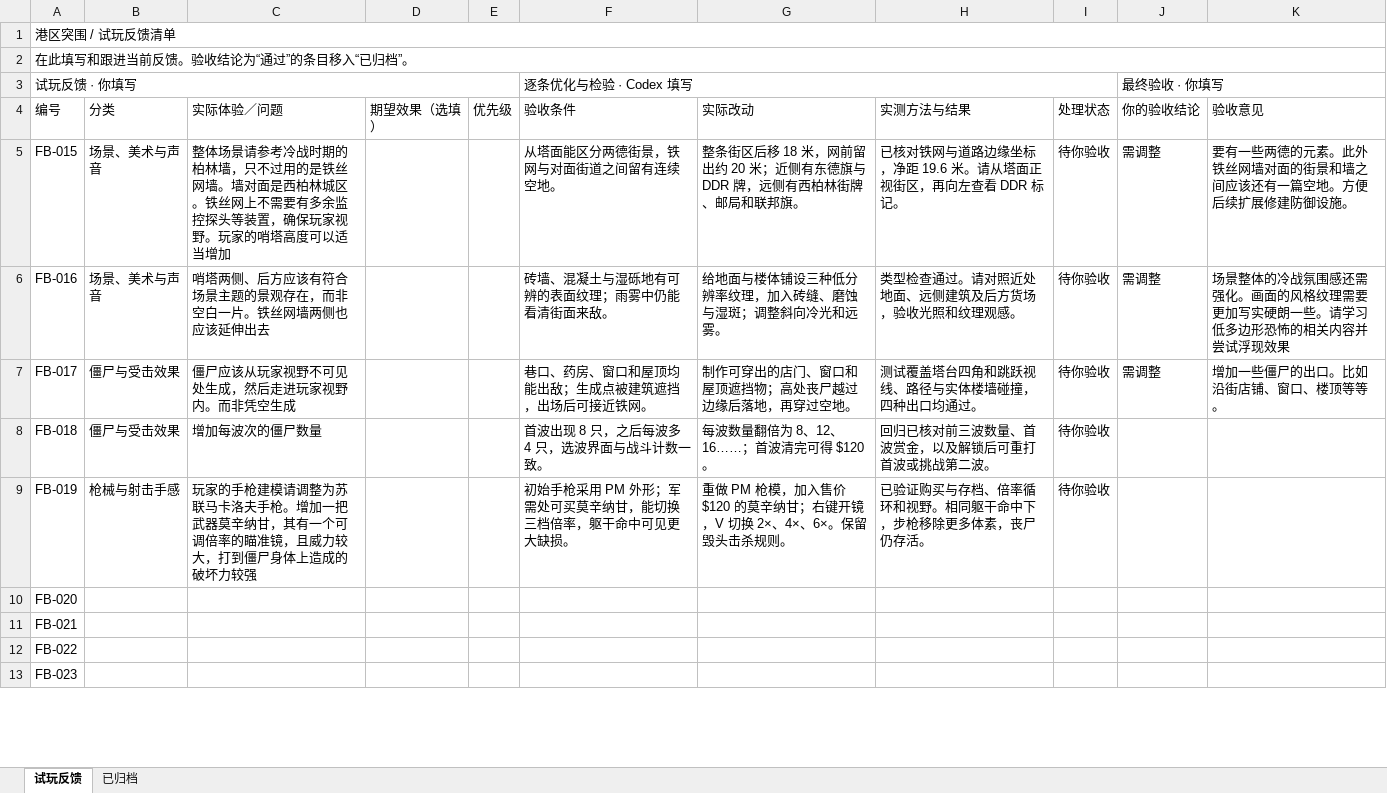
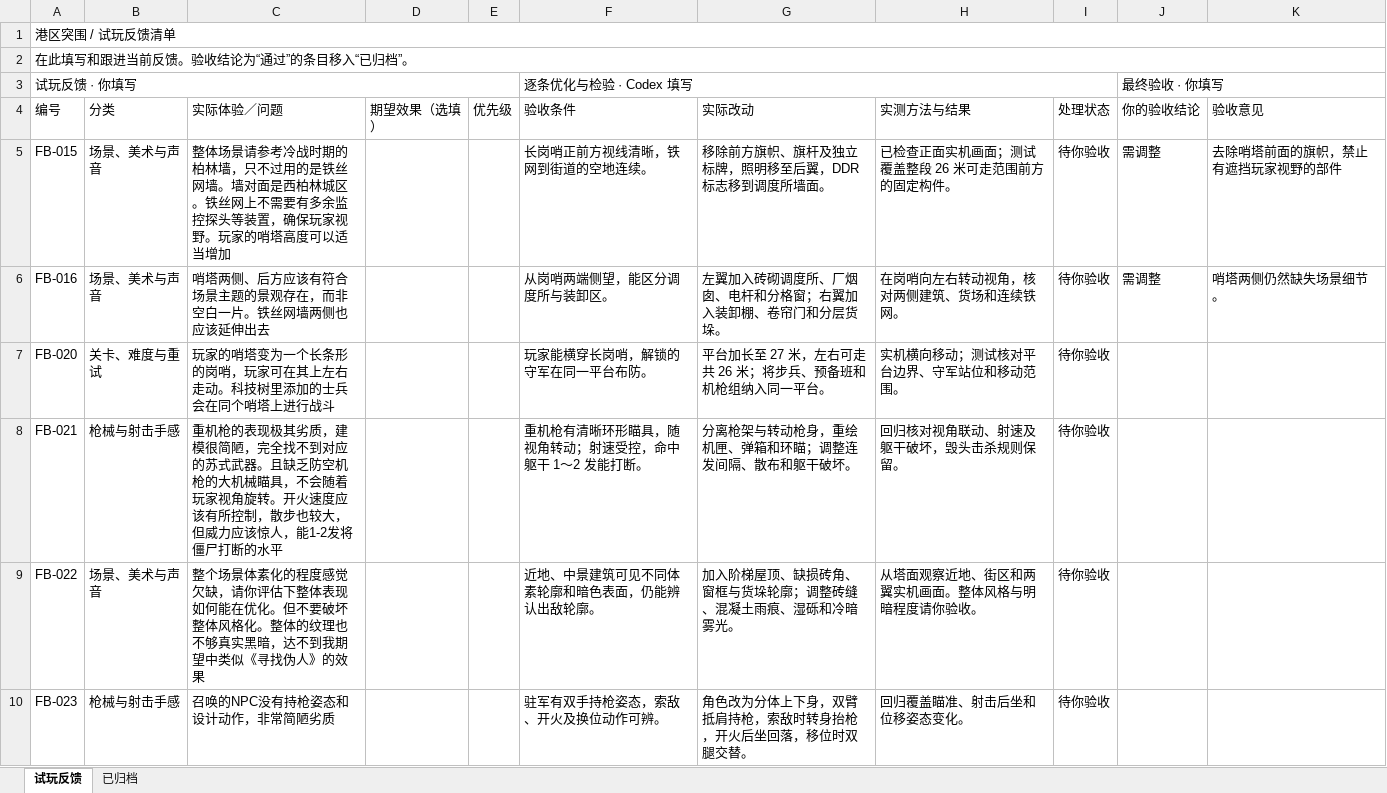
Before and after one commit to StarSpawn/KillZombiesGame, an Excel workbook: docs/港区突围-试玩反馈.xlsx, sheet 试玩反馈, drawn as a sheet; only a part is shown; values as stored, in another font and other column widths than the file's, no cell formats; removed rows and columns are numbered as before the commit, all else as after; the diff covers the shown part only; the diff names each change by its address in the sheet, - before the commit and + after, or states it on an @@ line.

```diff
--- a/docs/港区突围-试玩反馈.xlsx (sheet 试玩反馈)
+++ b/docs/港区突围-试玩反馈.xlsx (sheet 试玩反馈)
-F5 (逐条优化与检验 · Codex 填写): 从塔面能区分两德街景，铁网与对面街道之间留有连续空地。
+F5 (逐条优化与检验 · Codex 填写): 长岗哨正前方视线清晰，铁网到街道的空地连续。
-G5: 整条街区后移 18 米，网前留出约 20 米；近侧有东德旗与 DDR 牌，远侧有西柏林街牌、邮局和联邦旗。
+G5: 移除前方旗帜、旗杆及独立标牌，照明移至后翼，DDR 标志移到调度所墙面。
-H5: 已核对铁网与道路边缘坐标，净距 19.6 米。请从塔面正视街区，再向左查看 DDR 标记。
+H5: 已检查正面实机画面；测试覆盖整段 26 米可走范围前方的固定构件。
-K5: 要有一些两德的元素。此外铁丝网墙对面的街景和墙之间应该还有一篇空地。方便后续扩展修建防御设施。
+K5: 去除哨塔前面的旗帜，禁止有遮挡玩家视野的部件
-F6 (逐条优化与检验 · Codex 填写): 砖墙、混凝土与湿砾地有可辨的表面纹理；雨雾中仍能看清街面来敌。
+F6 (逐条优化与检验 · Codex 填写): 从岗哨两端侧望，能区分调度所与装卸区。
-G6: 给地面与楼体铺设三种低分辨率纹理，加入砖缝、磨蚀与湿斑；调整斜向冷光和远雾。
+G6: 左翼加入砖砌调度所、厂烟囱、电杆和分格窗；右翼加入装卸棚、卷帘门和分层货垛。
-H6: 类型检查通过。请对照近处地面、远侧建筑及后方货场，验收光照和纹理观感。
+H6: 在岗哨向左右转动视角，核对两侧建筑、货场和连续铁网。
-K6: 场景整体的冷战氛围感还需强化。画面的风格纹理需要更加写实硬朗一些。请学习低多边形恐怖的相关内容并尝试浮现效果
+K6: 哨塔两侧仍然缺失场景细节。
-row 7: FB-017 | 僵尸与受击效果 | 僵尸应该从玩家视野不可见处生成，然后走进玩家视野内。而非凭空生成 |  |  | 巷口、药房、窗口和屋顶均能出敌；生成点被建筑遮挡，出场后可接近铁网。 | 制作可穿出的店门、窗口和屋顶遮挡物；高处丧尸越过边缘后落地，再穿过空地。 | 测试覆盖塔台四角和跳跃视线、路径与实体楼墙碰撞，四种出口均通过。 | 待你验收 | 需调整 | 增加一些僵尸的出口。比如沿街店铺、窗口、楼顶等等。
-row 8: FB-018 | 僵尸与受击效果 | 增加每波次的僵尸数量 |  |  | 首波出现 8 只，之后每波多 4 只，选波界面与战斗计数一致。 | 每波数量翻倍为 8、12、16……；首波清完可得 $120。 | 回归已核对前三波数量、首波赏金，以及解锁后可重打首波或挑战第二波。 | 待你验收
-row 9: FB-019 | 枪械与射击手感 | 玩家的手枪建模请调整为苏联马卡洛夫手枪。增加一把武器莫辛纳甘，其有一个可调倍率的瞄准镜，且威力较大，打到僵尸身体上造成的破坏力较强 |  |  | 初始手枪采用 PM 外形；军需处可买莫辛纳甘，能切换三档倍率，躯干命中可见更大缺损。 | 重做 PM 枪模，加入售价 $120 的莫辛纳甘；右键开镜，V 切换 2×、4×、6×。保留毁头击杀规则。 | 已验证购买与存档、倍率循环和视野。相同躯干命中下，步枪移除更多体素，丧尸仍存活。 | 待你验收
-B7: (empty)
+B7: 关卡、难度与重试
-C7: (empty)
+C7: 玩家的哨塔变为一个长条形的岗哨，玩家可在其上左右走动。科技树里添加的士兵会在同个哨塔上进行战斗
-F7 (逐条优化与检验 · Codex 填写): (empty)
+F7 (逐条优化与检验 · Codex 填写): 玩家能横穿长岗哨，解锁的守军在同一平台布防。
-G7: (empty)
+G7: 平台加长至 27 米，左右可走共 26 米；将步兵、预备班和机枪组纳入同一平台。
-H7: (empty)
+H7: 实机横向移动；测试核对平台边界、守军站位和移动范围。
-I7:I10: (empty)
+I7:I10: 待你验收
-B8: (empty)
+B8: 枪械与射击手感
-C8: (empty)
+C8: 重机枪的表现极其劣质，建模很简陋，完全找不到对应的苏式武器。且缺乏防空机枪的大机械瞄具，不会随着玩家视角旋转。开火速度应该有所控制，散步也较大，但威力应该惊人，能1-2发将僵尸打断的水平
-F8 (逐条优化与检验 · Codex 填写): (empty)
+F8 (逐条优化与检验 · Codex 填写): 重机枪有清晰环形瞄具，随视角转动；射速受控，命中躯干 1～2 发能打断。
-G8: (empty)
+G8: 分离枪架与转动枪身，重绘机匣、弹箱和环瞄；调整连发间隔、散布和躯干破坏。
-H8: (empty)
+H8: 回归核对视角联动、射速及躯干破坏，毁头击杀规则保留。
-B9: (empty)
+B9: 场景、美术与声音
-C9: (empty)
+C9: 整个场景体素化的程度感觉欠缺，请你评估下整体表现如何能在优化。但不要破坏整体风格化。整体的纹理也不够真实黑暗，达不到我期望中类似《寻找伪人》的效果
-F9 (逐条优化与检验 · Codex 填写): (empty)
+F9 (逐条优化与检验 · Codex 填写): 近地、中景建筑可见不同体素轮廓和暗色表面，仍能辨认出敌轮廓。
-G9: (empty)
+G9: 加入阶梯屋顶、缺损砖角、窗框与货垛轮廓；调整砖缝、混凝土雨痕、湿砾和冷暗雾光。
-H9: (empty)
+H9: 从塔面观察近地、街区和两翼实机画面。整体风格与明暗程度请你验收。
-B10: (empty)
+B10: 枪械与射击手感
-C10: (empty)
+C10: 召唤的NPC没有持枪姿态和设计动作，非常简陋劣质
-F10 (逐条优化与检验 · Codex 填写): (empty)
+F10 (逐条优化与检验 · Codex 填写): 驻军有双手持枪姿态，索敌、开火及换位动作可辨。
-G10: (empty)
+G10: 角色改为分体上下身，双臂抵肩持枪，索敌时转身抬枪，开火后坐回落，移位时双腿交替。
-H10: (empty)
+H10: 回归覆盖瞄准、射击后坐和位移姿态变化。
```
Also changed, not shown: 3 added rows and 12 edited cells elsewhere in this sheet, sheet 已归档, cell formats, 20 other files.
